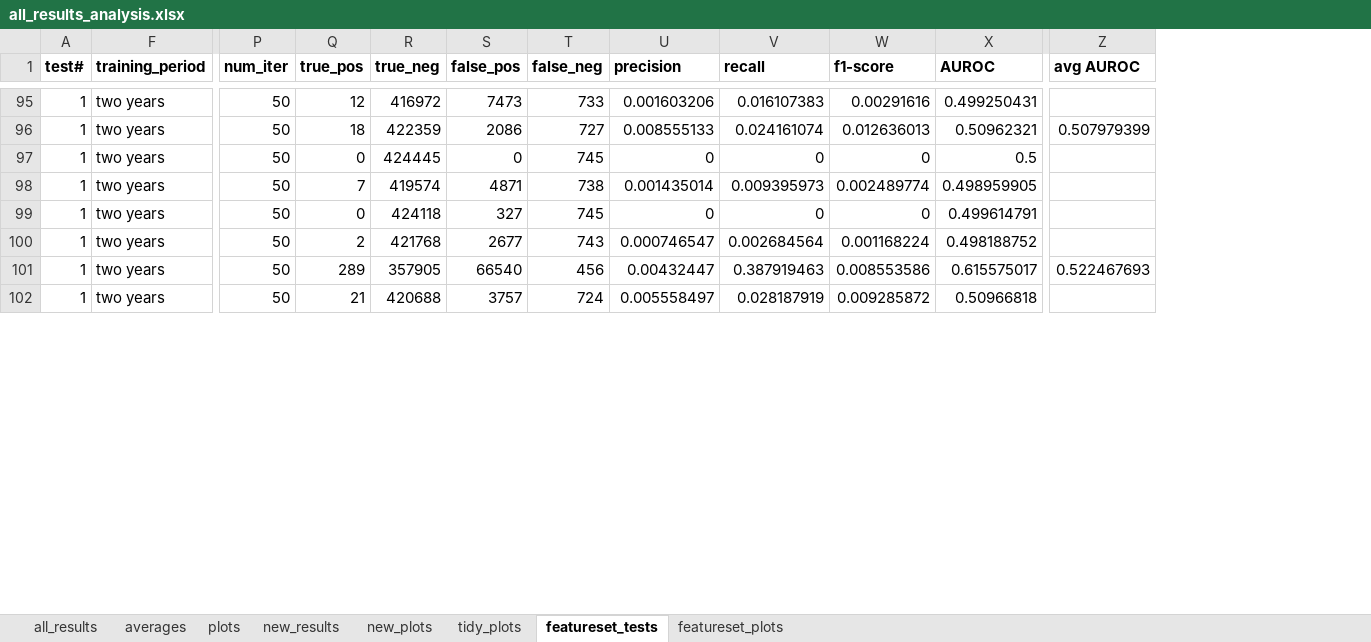
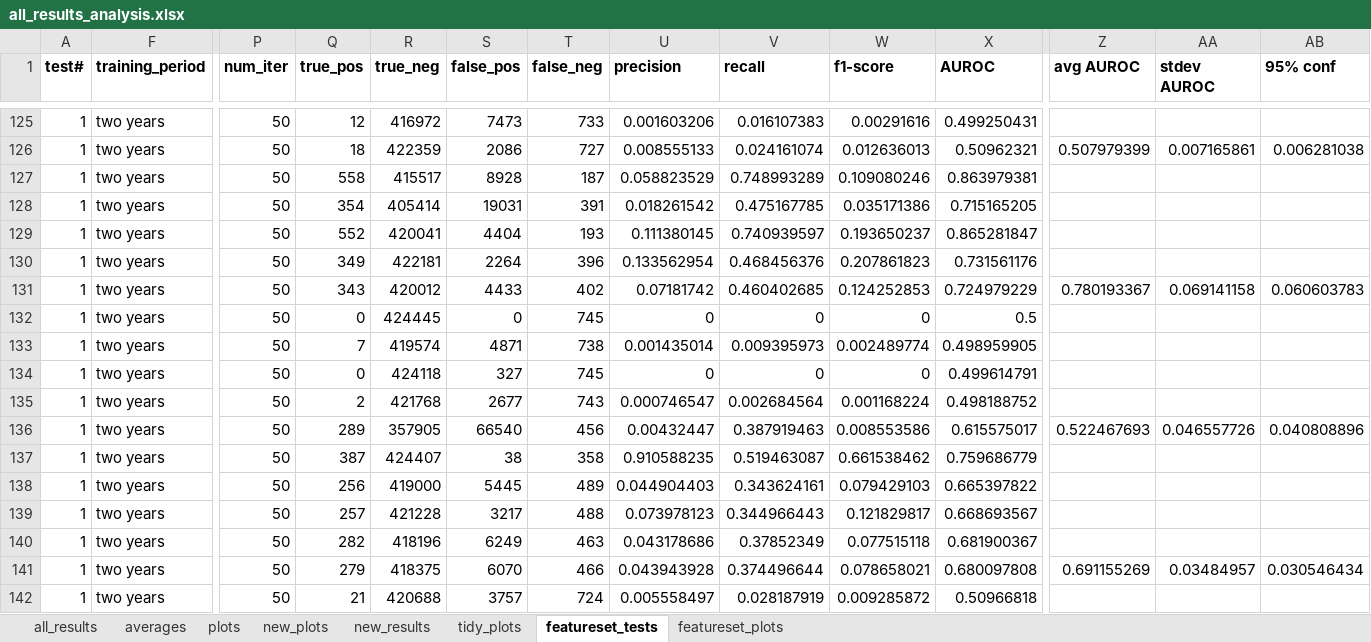
Before and after one commit to rkrohn/libraryadoption, an Excel workbook: all_results_analysis.xlsx, sheet featureset_tests, drawn as a sheet; only a part is shown, gaps mark what is left out; values as stored, in another font and other column widths than the file's, no borders; rows hold the shown columns only; the diff covers the shown part only; the diff names each change by its address in the sheet, - before the commit and + after, or states it on an @@ line.

```diff
--- a/all_results_analysis.xlsx (sheet featureset_tests)
+++ b/all_results_analysis.xlsx (sheet featureset_tests)
@@ sheet tab order changed: all_results | averages | plots | new_plots | new_results | tidy_plots | featureset_tests | featureset_plots @@
+column AA (stdev AUROC), row 126: 0.007165861; row 136: 0.046557726
+column AB (95% conf), row 126: 0.006281038; row 136: 0.040808896
+row 127: 1 | two years | 50 | 558 | 415517 | 8928 | 187 | 0.058823529 | 0.748993289 | 0.109080246 | 0.863979381
+row 128: 1 | two years | 50 | 354 | 405414 | 19031 | 391 | 0.018261542 | 0.475167785 | 0.035171386 | 0.715165205
+row 129: 1 | two years | 50 | 552 | 420041 | 4404 | 193 | 0.111380145 | 0.740939597 | 0.193650237 | 0.865281847
+row 130: 1 | two years | 50 | 349 | 422181 | 2264 | 396 | 0.133562954 | 0.468456376 | 0.207861823 | 0.731561176
+row 131: 1 | two years | 50 | 343 | 420012 | 4433 | 402 | 0.07181742 | 0.460402685 | 0.124252853 | 0.724979229 | 0.780193367 | 0.069141158 | 0.060603783
+row 137: 1 | two years | 50 | 387 | 424407 | 38 | 358 | 0.910588235 | 0.519463087 | 0.661538462 | 0.759686779
+row 138: 1 | two years | 50 | 256 | 419000 | 5445 | 489 | 0.044904403 | 0.343624161 | 0.079429103 | 0.665397822
+row 139: 1 | two years | 50 | 257 | 421228 | 3217 | 488 | 0.073978123 | 0.344966443 | 0.121829817 | 0.668693567
+row 140: 1 | two years | 50 | 282 | 418196 | 6249 | 463 | 0.043178686 | 0.37852349 | 0.077515118 | 0.681900367
+row 141: 1 | two years | 50 | 279 | 418375 | 6070 | 466 | 0.043943928 | 0.374496644 | 0.078658021 | 0.680097808 | 0.691155269 | 0.03484957 | 0.030546434
```
Also changed, not shown: 30 added rows elsewhere in this sheet, sheet featureset_plots, sheet new_results, sheet tidy_plots, formulas that keep their value, hidden cells, charts or pictures.
